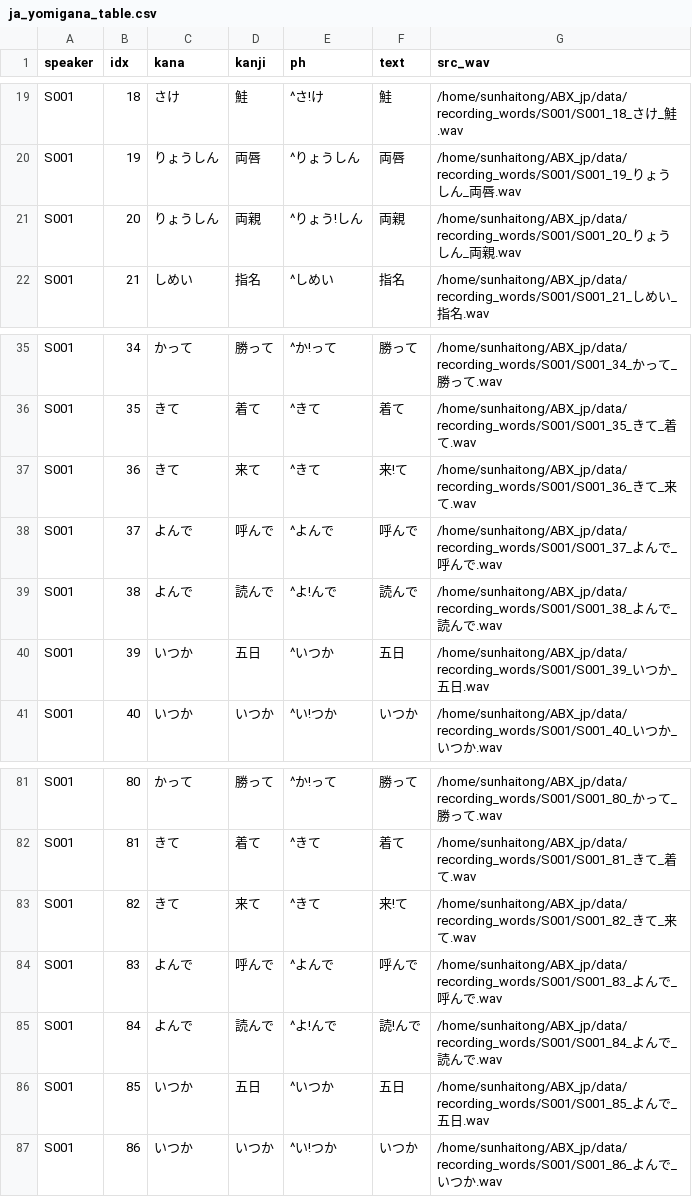
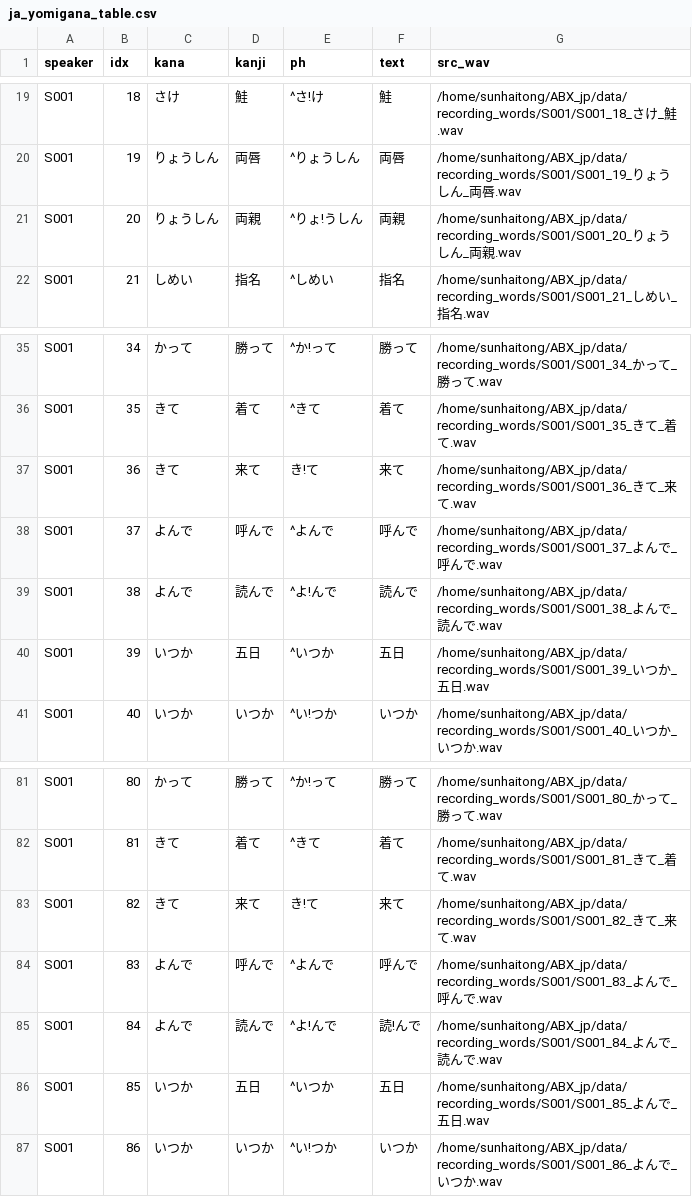
Before and after one commit to stephenmac7/prosodic-abx, a CSV file: synthesize_wavs/ja_yomigana_table.csv, drawn as a sheet; only a part is shown, gaps mark what is left out.

```diff
--- a/synthesize_wavs/ja_yomigana_table.csv
+++ b/synthesize_wavs/ja_yomigana_table.csv
@@ -20,3 +20,3 @@ S001,18,さけ,鮭,^さ!け,鮭,/home/sunhaitong/ABX_jp/data/recording_words/S00
 S001,19,りょうしん,両唇,^りょうしん,両唇,/home/sunhaitong/ABX_jp/data/recording_words/S001/S001_19_りょうしん_両唇.wav
-S001,20,りょうしん,両親,^りょう!しん,両親,/home/sunhaitong/ABX_jp/data/recording_words/S001/S001_20_りょうしん_両親.wav
+S001,20,りょうしん,両親,^りょ!うしん,両親,/home/sunhaitong/ABX_jp/data/recording_words/S001/S001_20_りょうしん_両親.wav
 S001,21,しめい,指名,^しめい,指名,/home/sunhaitong/ABX_jp/data/recording_words/S001/S001_21_しめい_指名.wav
@@ -36,3 +36,3 @@ S001,34,かって,勝って,^か!って,勝って,/home/sunhaitong/ABX_jp/data/r
 S001,35,きて,着て,^きて,着て,/home/sunhaitong/ABX_jp/data/recording_words/S001/S001_35_きて_着て.wav
-S001,36,きて,来て,^きて,来!て,/home/sunhaitong/ABX_jp/data/recording_words/S001/S001_36_きて_来て.wav
+S001,36,きて,来て,き!て,来て,/home/sunhaitong/ABX_jp/data/recording_words/S001/S001_36_きて_来て.wav
 S001,37,よんで,呼んで,^よんで,呼んで,/home/sunhaitong/ABX_jp/data/recording_words/S001/S001_37_よんで_呼んで.wav
@@ -82,3 +82,3 @@ S001,80,かって,勝って,^か!って,勝って,/home/sunhaitong/ABX_jp/data/r
 S001,81,きて,着て,^きて,着て,/home/sunhaitong/ABX_jp/data/recording_words/S001/S001_81_きて_着て.wav
-S001,82,きて,来て,^きて,来!て,/home/sunhaitong/ABX_jp/data/recording_words/S001/S001_82_きて_来て.wav
+S001,82,きて,来て,き!て,来て,/home/sunhaitong/ABX_jp/data/recording_words/S001/S001_82_きて_来て.wav
 S001,83,よんで,呼んで,^よんで,呼んで,/home/sunhaitong/ABX_jp/data/recording_words/S001/S001_83_よんで_呼んで.wav
```
Also changed, not shown: 2 other files.
